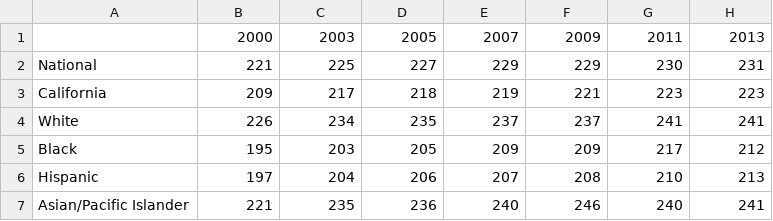
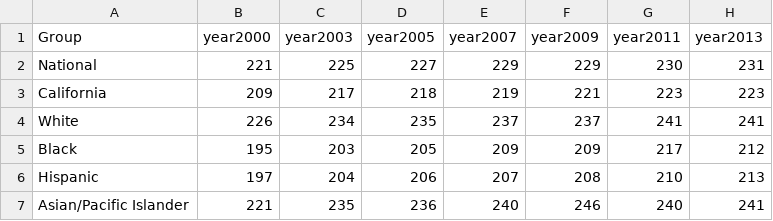
Before and after one commit to cibonaydames/golden-state-schooling-blues, a CSV file: data/CAL-RACE-NAEP-AVG.csv, drawn as a sheet.

```diff
--- a/data/CAL-RACE-NAEP-AVG.csv
+++ b/data/CAL-RACE-NAEP-AVG.csv
@@ -1,2 +1,2 @@
-,2000,2003,2005,2007,2009,2011,2013
+Group,year2000,year2003,year2005,year2007,year2009,year2011,year2013
 National,221,225,227,229,229,230,231
```
Also changed, not shown: 6 other files.
